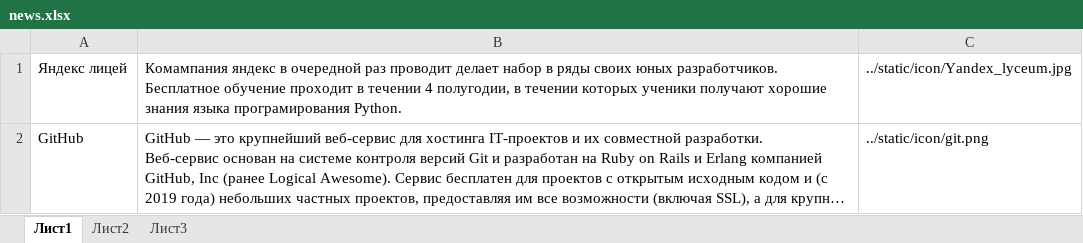
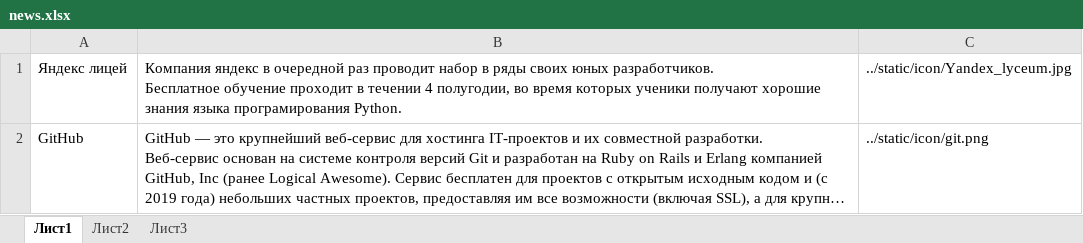
Before and after one commit to AlexandrovRoman/GosRab, an Excel workbook: test_models/news.xlsx, sheet Лист1, drawn as a sheet; long unchanged cells end in …; values as stored, in another font and other column widths than the file's, no borders; ↵ is a line break in a cell; the diff names each change by its address in the sheet, - before the commit and + after, or states it on an @@ line.

Commit message:
Новые методы для ModelMixin Исправление синтаксических ошибок Новые методы для heroku

```diff
--- a/test_models/news.xlsx (sheet Лист1)
+++ b/test_models/news.xlsx (sheet Лист1)
-B1: Комампания яндекс в очередной раз проводит делает набор в ряды своих юных разработчиков. ↵ Бесплатное обучение проходит в течении 4 полугодии, в течении которых ученики…
+B1: Компания яндекс в очередной раз проводит набор в ряды своих юных разработчиков. ↵ Бесплатное обучение проходит в течении 4 полугодии, во время которых ученики…
```
Also changed, not shown: 10 other files.
